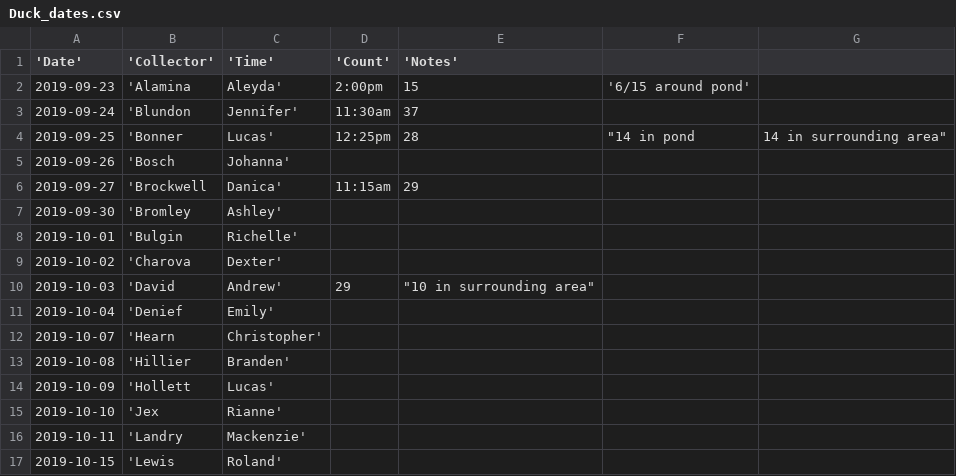
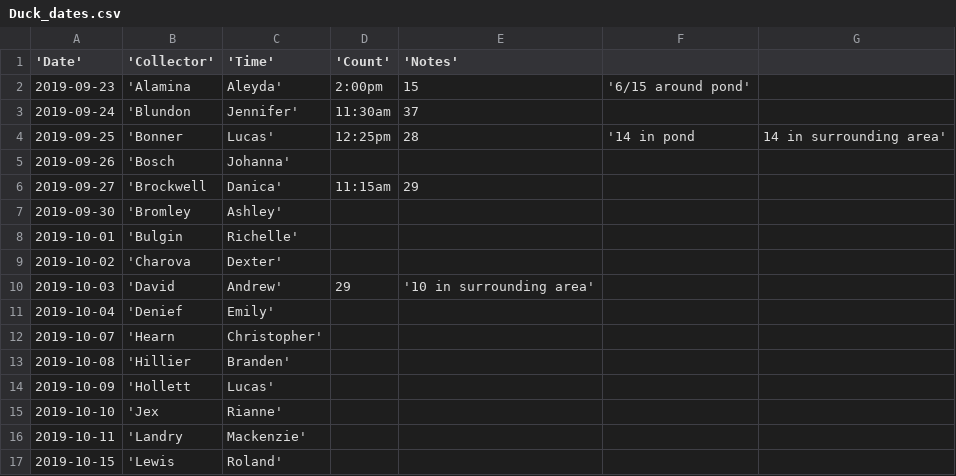
Before and after one commit to nmacneil/BIOL-3295, a CSV file: Labs/Duck_data/Duck_dates.csv, drawn as a sheet; only a part is shown.

Commit message:
Update Duck_dates.csv

```diff
--- a/Labs/Duck_data/Duck_dates.csv
+++ b/Labs/Duck_data/Duck_dates.csv
@@ -3,3 +3,3 @@
 2019-09-24,'Blundon, Jennifer',	11:30am,	37,	
-2019-09-25,'Bonner, Lucas', 	12:25pm,	28,	"14 in pond, 14 in surrounding area"
+2019-09-25,'Bonner, Lucas', 	12:25pm,	28,	'14 in pond, 14 in surrounding area'
 2019-09-26,'Bosch, Johanna',,,			
@@ -9,3 +9,3 @@
 2019-10-02,'Charova, Dexter',,,			
-2019-10-03,'David, Andrew',29,	"10 in surrounding area"
+2019-10-03,'David, Andrew',29,'10 in surrounding area'
 2019-10-04,'Denief, Emily',,,			
```
